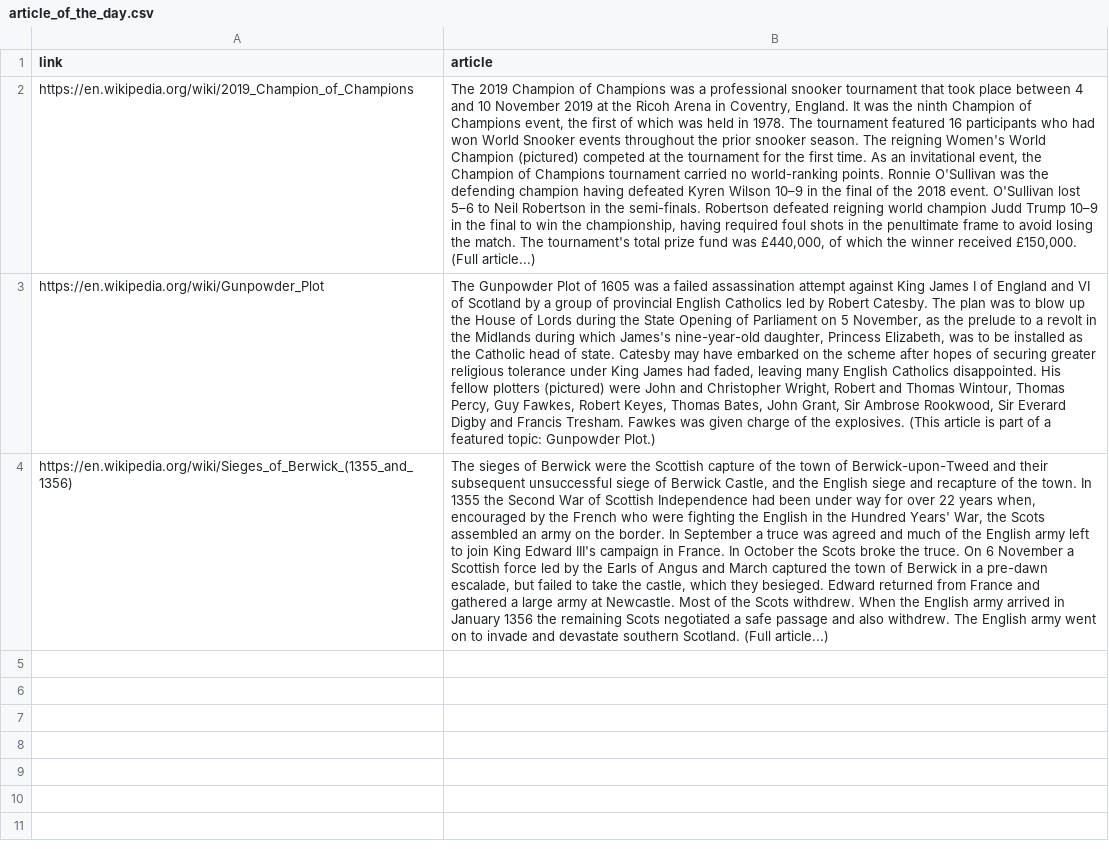
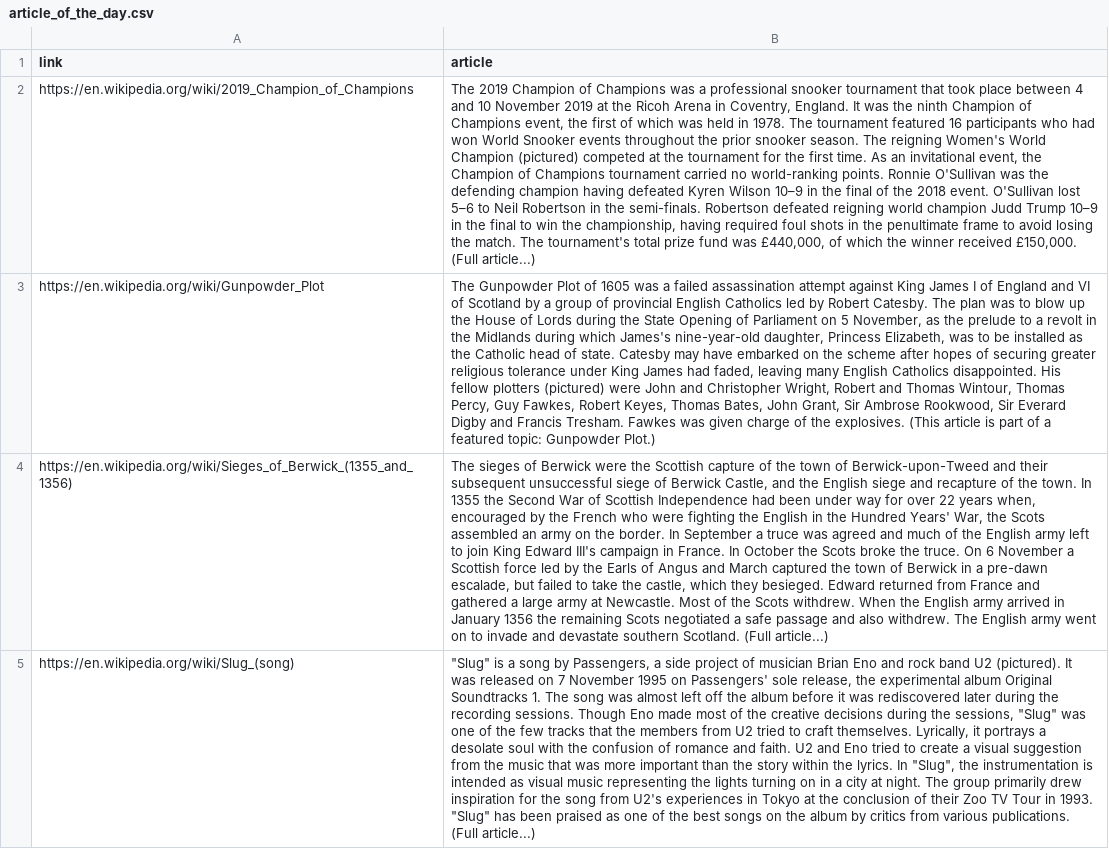
Before and after one commit to mattvmose/data-330-wiki-daily-article-fetch, a CSV file: wiki_files/article_of_the_day.csv, drawn as a sheet; the diff names each change by its address in the sheet, - before the commit and + after, or states it on an @@ line.

```diff
--- a/wiki_files/article_of_the_day.csv
+++ b/wiki_files/article_of_the_day.csv
+row 5: https://en.wikipedia.org/wiki/Slug_(song) | "Slug" is a song by Passengers, a side project of musician Brian Eno and rock band U2 (pictured). It was released on 7 November 1995 on Passengers' sole release, the experimental album Original Soundtracks 1. The song was almost left off the album before it was rediscovered later during the recording sessions. Though Eno made most of the creative decisions during the sessions, "Slug" was one of the few tracks that the members from U2 tried to craft themselves. Lyrically, it portrays a desolate soul with the confusion of romance and faith. U2 and Eno tried to create a visual suggestion from the music that was more important than the story within the lyrics. In "Slug", the instrumentation is intended as visual music representing the lights turning on in a city at night. The group primarily drew inspiration for the song from U2's experiences in Tokyo at the conclusion of their Zoo TV Tour in 1993. "Slug" has been praised as one of the best songs on the album by critics from various publications. (Full article...)
```
